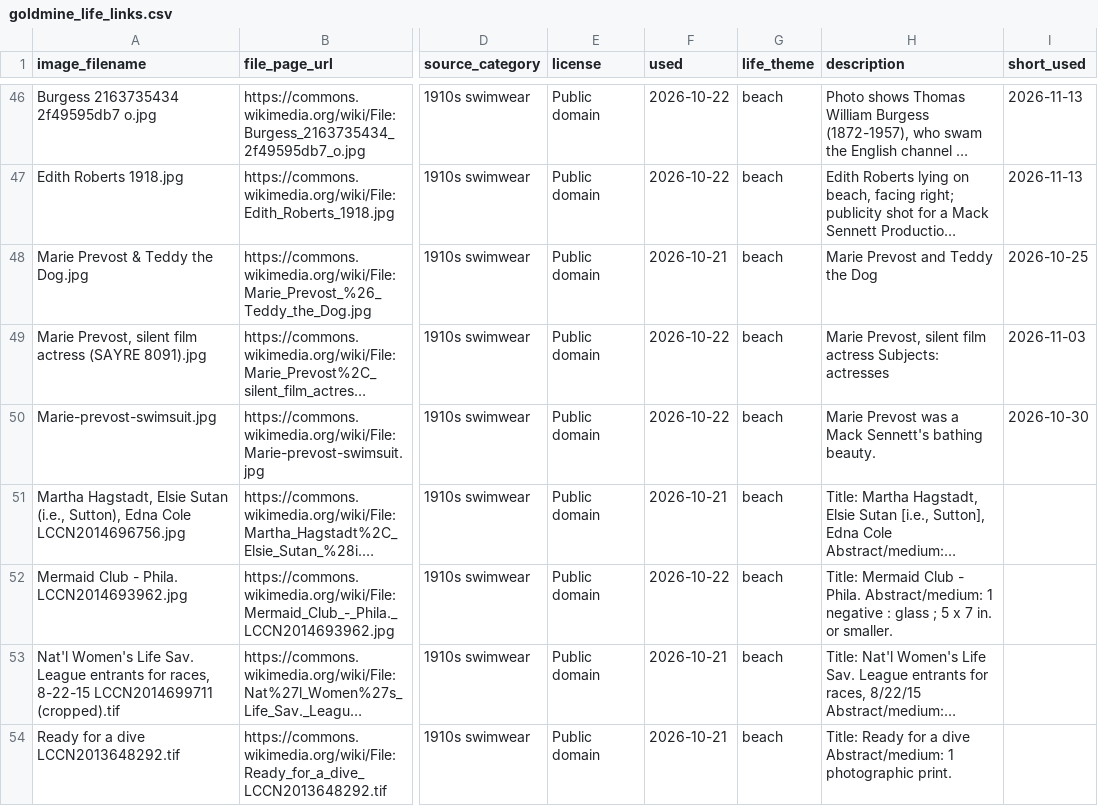
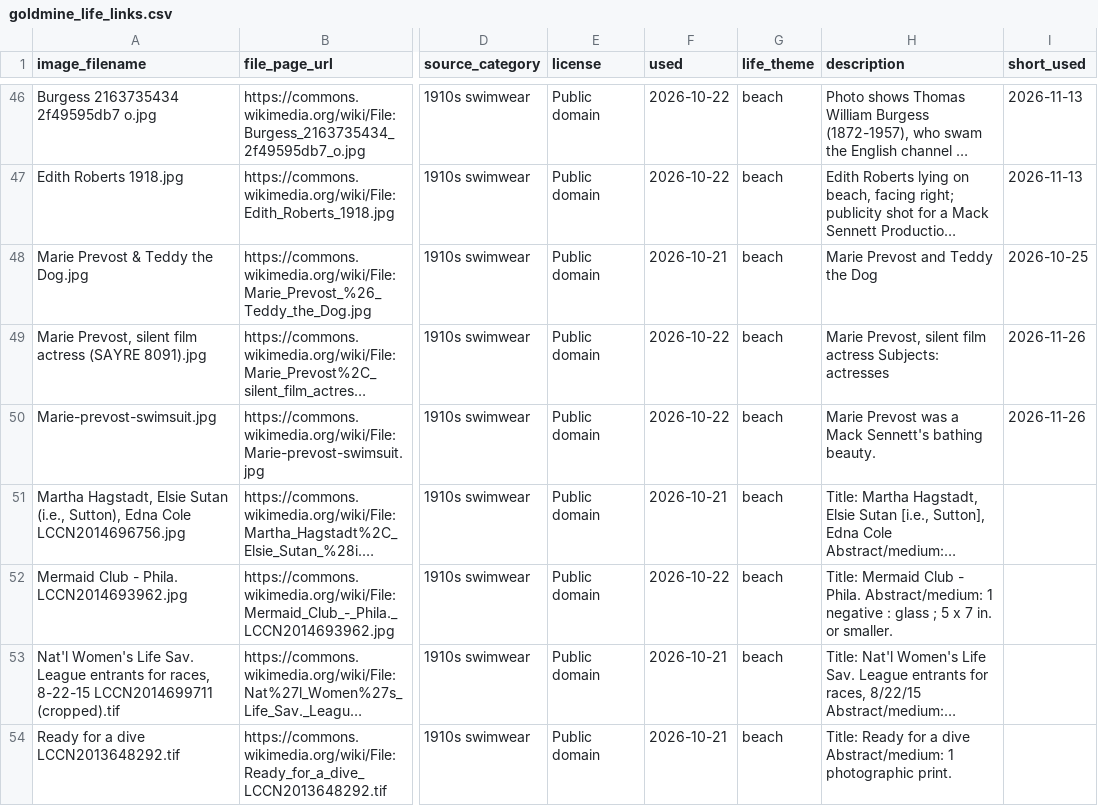
Before and after one commit to hashiraarchives/photo-reels, a CSV file: seed_data/goldmine_life_links.csv, drawn as a sheet; only a part is shown, gaps mark what is left out; long unchanged cells end in …; the diff covers the shown part only; the diff names each change by its address in the sheet, - before the commit and + after, or states it on an @@ line.

```diff
--- a/seed_data/goldmine_life_links.csv
+++ b/seed_data/goldmine_life_links.csv
-I49 (short_used): 2026-11-03
+I49 (short_used): 2026-11-26
-I50 (short_used): 2026-10-30
+I50 (short_used): 2026-11-26
```
Also changed, not shown: 10 edited cells elsewhere in this file, seed_data/goldmine3_links.csv, seed_data/goldmine4_links.csv, 12 other files.
